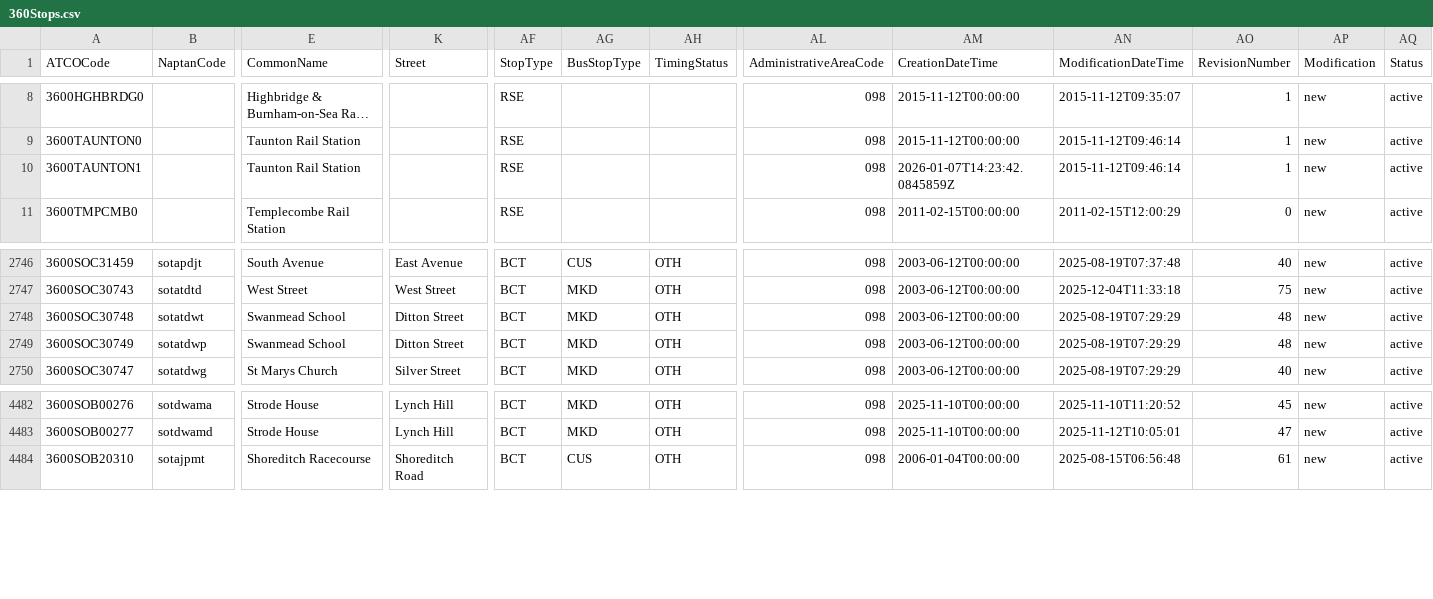
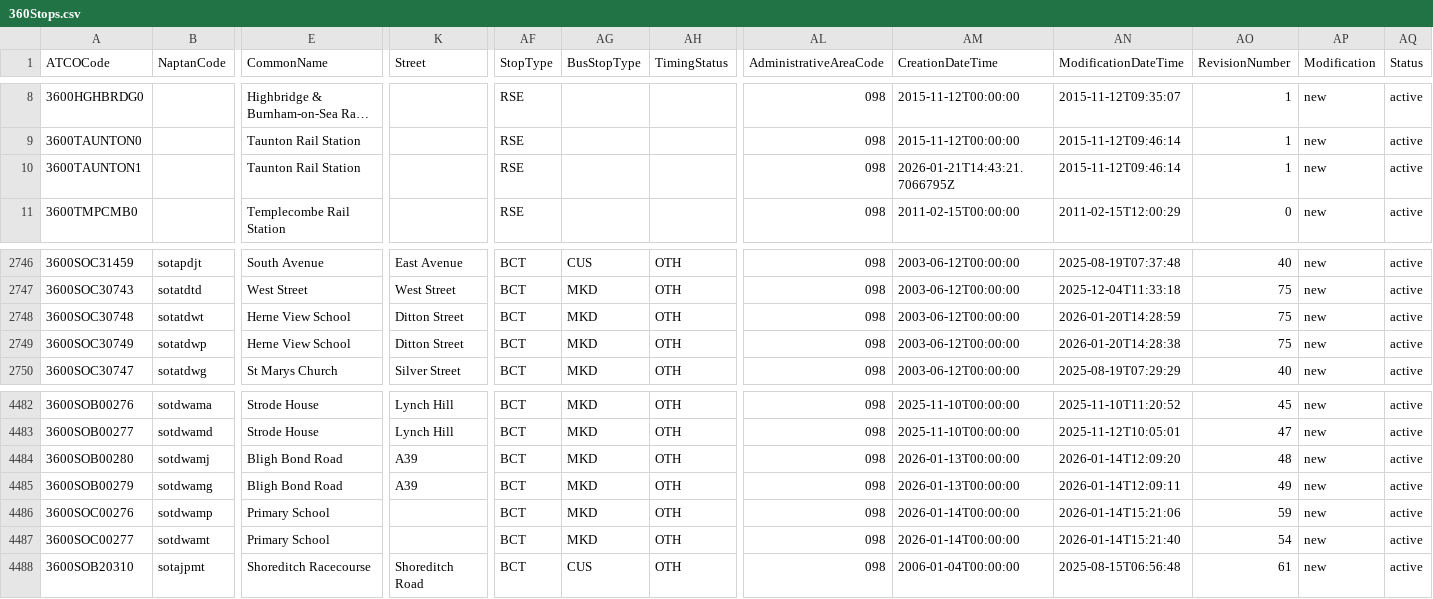
Before and after one commit to ldjb/naptan-nptg-history, a CSV file: 360Stops.csv, drawn as a sheet; only a part is shown, gaps mark what is left out; long unchanged cells end in …; rows hold the shown columns only; the diff names each change by its address in the sheet, - before the commit and + after, or states it on an @@ line.

```diff
--- a/360Stops.csv
+++ b/360Stops.csv
-AM10 (CreationDateTime): 2026-01-07T14:23:42.0845859Z
+AM10 (CreationDateTime): 2026-01-21T14:43:21.7066795Z
-E2748:E2749 (CommonName): Swanmead School
+E2748:E2749 (CommonName): Herne View School
-AN2748 (ModificationDateTime): 2025-08-19T07:29:29
+AN2748 (ModificationDateTime): 2026-01-20T14:28:59
-AO2748:AO2749 (RevisionNumber): 48
+AO2748:AO2749 (RevisionNumber): 75
-AN2749 (ModificationDateTime): 2025-08-19T07:29:29
+AN2749 (ModificationDateTime): 2026-01-20T14:28:38
+row 4484: 3600SOB00280 | sotdwamj | Bligh Bond Road | A39 | BCT | MKD | OTH | 098 | 2026-01-13T00:00:00 | 2026-01-14T12:09:20 | 48 | new | active
+row 4485: 3600SOB00279 | sotdwamg | Bligh Bond Road | A39 | BCT | MKD | OTH | 098 | 2026-01-13T00:00:00 | 2026-01-14T12:09:11 | 49 | new | active
+row 4486: 3600SOC00276 | sotdwamp | Primary School |  | BCT | MKD | OTH | 098 | 2026-01-14T00:00:00 | 2026-01-14T15:21:06 | 59 | new | active
+row 4487: 3600SOC00277 | sotdwamt | Primary School |  | BCT | MKD | OTH | 098 | 2026-01-14T00:00:00 | 2026-01-14T15:21:40 | 54 | new | active
```
Also changed, not shown: 017Stops.csv, 068Stops.csv, 36 other files.
